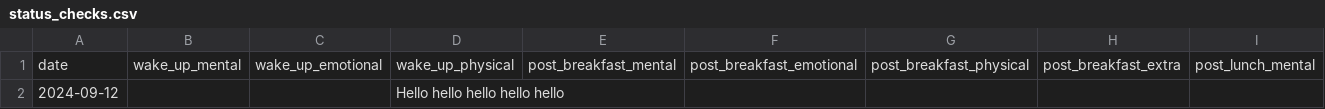
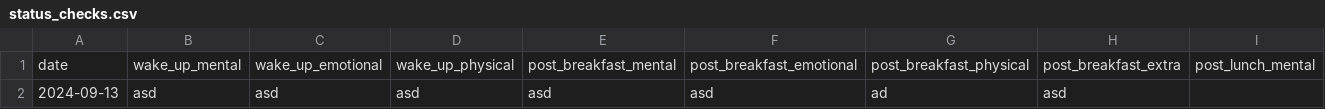
Before and after one commit to malcolmchetwyn/StatusCheck, a CSV file: status_checks.csv, drawn as a sheet; only a part is shown; removed rows and columns are numbered as before the commit, all else as after; rows hold the shown columns only; the diff names each change by its address in the sheet, - before the commit and + after, or states it on an @@ line.

```diff
--- a/status_checks.csv
+++ b/status_checks.csv
-row 2: 2024-09-12 |  |  | Hello hello hello hello hello
+row 2: 2024-09-13 | asd | asd | asd | asd | asd | ad | asd
```
Also changed, not shown: 2 other files.
